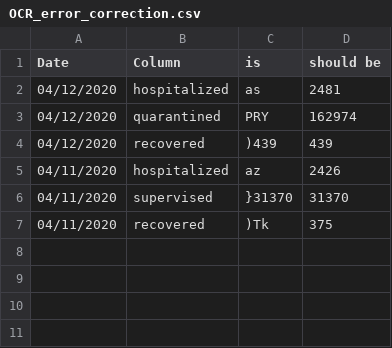
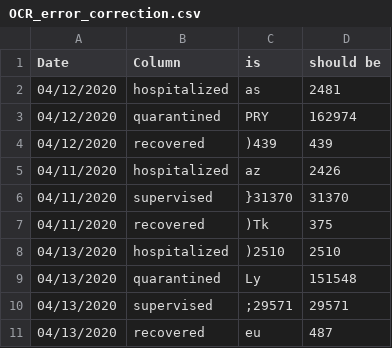
Before and after one commit to anuszka/COVID-19-MZ_GOV_PL, a CSV file: ocr_errors/OCR_error_correction.csv, drawn as a sheet.

Commit message:
data 2020.04.13

```diff
--- a/ocr_errors/OCR_error_correction.csv
+++ b/ocr_errors/OCR_error_correction.csv
@@ -7 +7,5 @@
 04/11/2020,recovered,)Tk,375
+04/13/2020,hospitalized,)2510,2510
+04/13/2020,quarantined,Ly,151548
+04/13/2020,supervised,;29571,29571
+04/13/2020,recovered,eu,487
```
Also changed, not shown: 1 other file.
